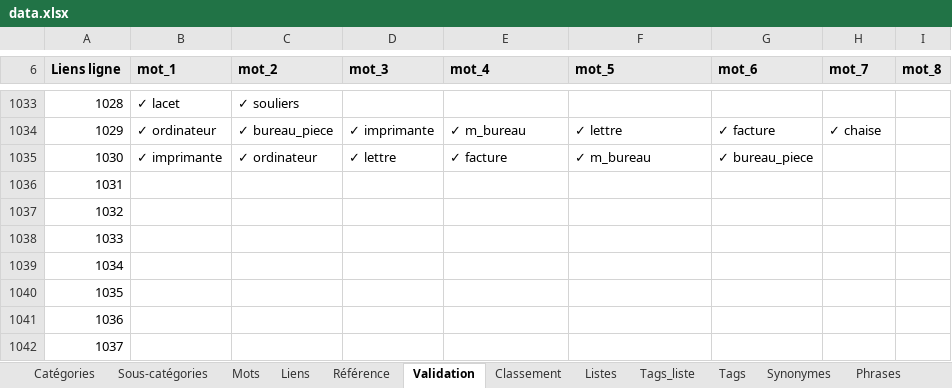
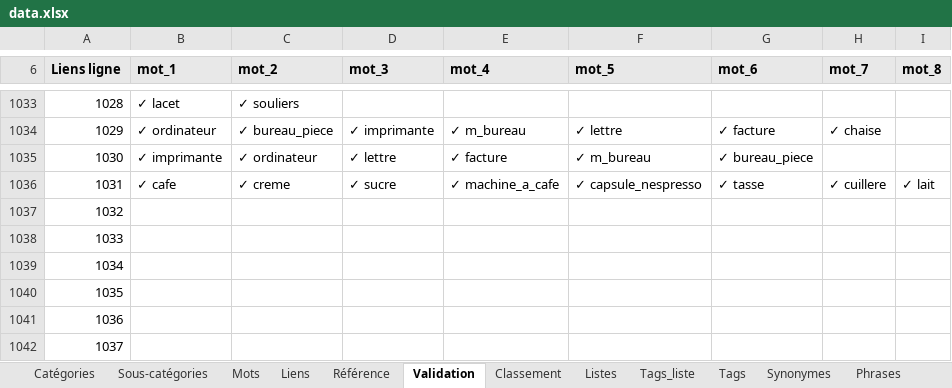
Before and after one commit to olaf-programmeur/vocab-app, an Excel workbook: public/data.xlsx, sheet Validation, drawn as a sheet; only a part is shown, gaps mark what is left out; values as stored, in another font and other column widths than the file's, no borders; conditional formats not drawn; the diff names each change by its address in the sheet, - before the commit and + after, or states it on an @@ line.

Commit message:
Add files via upload

```diff
--- a/public/data.xlsx (sheet Validation)
+++ b/public/data.xlsx (sheet Validation)
-B1036 (mot_1): (empty)
+B1036 (mot_1): ✓ cafe
-C1036 (mot_2): (empty)
+C1036 (mot_2): ✓ creme
-D1036 (mot_3): (empty)
+D1036 (mot_3): ✓ sucre
-E1036 (mot_4): (empty)
+E1036 (mot_4): ✓ machine_a_cafe
-F1036 (mot_5): (empty)
+F1036 (mot_5): ✓ capsule_nespresso
-G1036 (mot_6): (empty)
+G1036 (mot_6): ✓ tasse
-H1036 (mot_7): (empty)
+H1036 (mot_7): ✓ cuillere
-I1036 (mot_8): (empty)
+I1036 (mot_8): ✓ lait
```
Also changed, not shown: sheet Liens.
